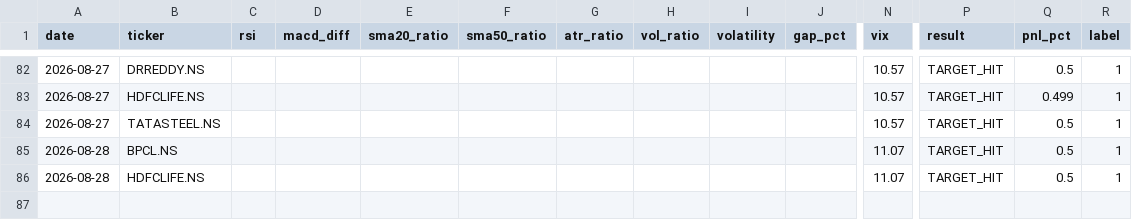
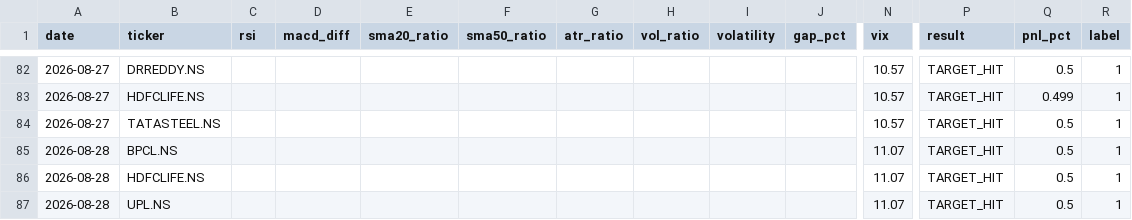
Before and after one commit to gangeshchawla/intraday-signals, a CSV file: logs/training_data.csv, drawn as a sheet; only a part is shown, gaps mark what is left out; rows hold the shown columns only; the diff names each change by its address in the sheet, - before the commit and + after, or states it on an @@ line.

Commit message:
📊 Auto-update logs/training_data.csv

```diff
--- a/logs/training_data.csv
+++ b/logs/training_data.csv
+row 87: 2026-08-28 | UPL.NS |  |  |  |  |  |  |  |  | 11.07 | TARGET_HIT | 0.5 | 1
```
